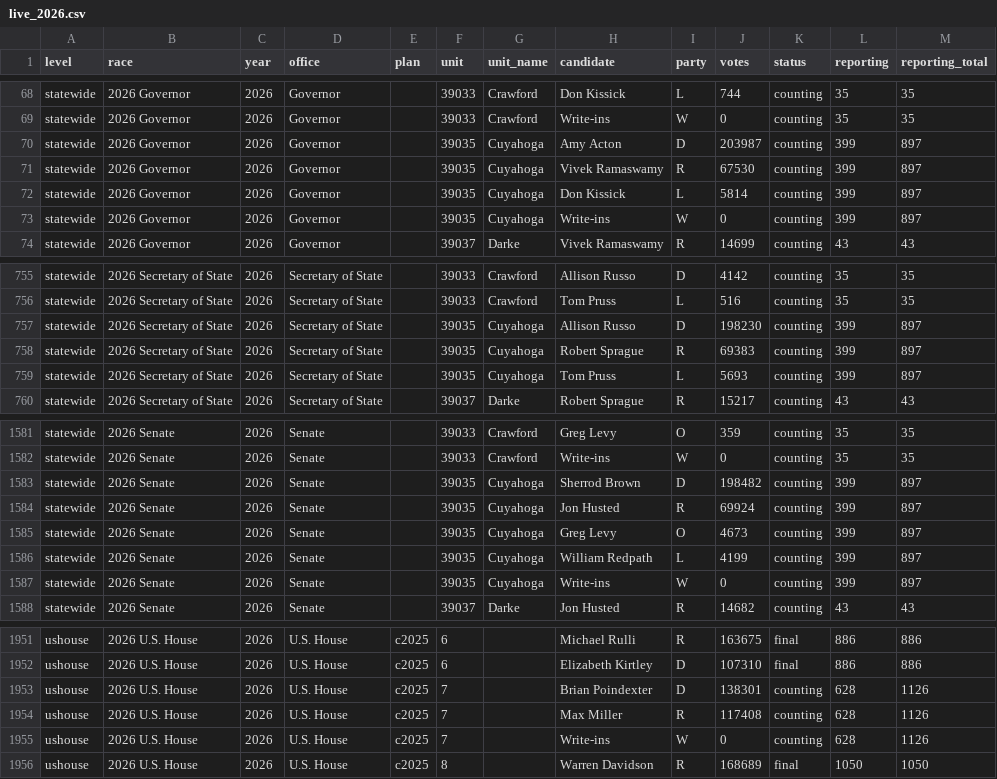
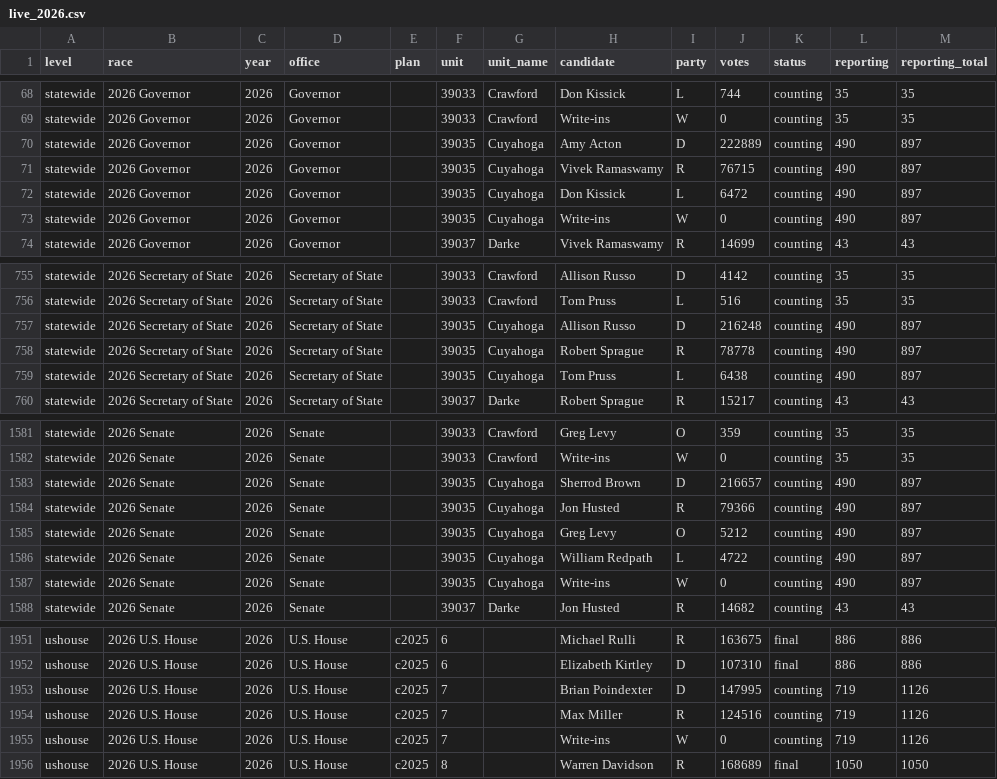
Before and after one commit to danieljchapman/danieljchapman.github.io, a CSV file: oh/data/live_2026.csv, drawn as a sheet; only a part is shown, gaps mark what is left out; the diff covers the shown part only.

```diff
--- a/oh/data/live_2026.csv
+++ b/oh/data/live_2026.csv
@@ -69,6 +69,6 @@ statewide,2026 Governor,2026,Governor,,39033,Crawford,Don Kissick,L,744,counting
 statewide,2026 Governor,2026,Governor,,39033,Crawford,Write-ins,W,0,counting,35,35
-statewide,2026 Governor,2026,Governor,,39035,Cuyahoga,Amy Acton,D,203987,counting,399,897
-statewide,2026 Governor,2026,Governor,,39035,Cuyahoga,Vivek Ramaswamy,R,67530,counting,399,897
-statewide,2026 Governor,2026,Governor,,39035,Cuyahoga,Don Kissick,L,5814,counting,399,897
-statewide,2026 Governor,2026,Governor,,39035,Cuyahoga,Write-ins,W,0,counting,399,897
+statewide,2026 Governor,2026,Governor,,39035,Cuyahoga,Amy Acton,D,222889,counting,490,897
+statewide,2026 Governor,2026,Governor,,39035,Cuyahoga,Vivek Ramaswamy,R,76715,counting,490,897
+statewide,2026 Governor,2026,Governor,,39035,Cuyahoga,Don Kissick,L,6472,counting,490,897
+statewide,2026 Governor,2026,Governor,,39035,Cuyahoga,Write-ins,W,0,counting,490,897
 statewide,2026 Governor,2026,Governor,,39037,Darke,Vivek Ramaswamy,R,14699,counting,43,43
@@ -756,5 +756,5 @@ statewide,2026 Secretary of State,2026,Secretary of State,,39033,Crawford,Alliso
 statewide,2026 Secretary of State,2026,Secretary of State,,39033,Crawford,Tom Pruss,L,516,counting,35,35
-statewide,2026 Secretary of State,2026,Secretary of State,,39035,Cuyahoga,Allison Russo,D,198230,counting,399,897
-statewide,2026 Secretary of State,2026,Secretary of State,,39035,Cuyahoga,Robert Sprague,R,69383,counting,399,897
-statewide,2026 Secretary of State,2026,Secretary of State,,39035,Cuyahoga,Tom Pruss,L,5693,counting,399,897
+statewide,2026 Secretary of State,2026,Secretary of State,,39035,Cuyahoga,Allison Russo,D,216248,counting,490,897
+statewide,2026 Secretary of State,2026,Secretary of State,,39035,Cuyahoga,Robert Sprague,R,78778,counting,490,897
+statewide,2026 Secretary of State,2026,Secretary of State,,39035,Cuyahoga,Tom Pruss,L,6438,counting,490,897
 statewide,2026 Secretary of State,2026,Secretary of State,,39037,Darke,Robert Sprague,R,15217,counting,43,43
@@ -1582,7 +1582,7 @@ statewide,2026 Senate,2026,Senate,,39033,Crawford,Greg Levy,O,359,counting,35,35
 statewide,2026 Senate,2026,Senate,,39033,Crawford,Write-ins,W,0,counting,35,35
-statewide,2026 Senate,2026,Senate,,39035,Cuyahoga,Sherrod Brown,D,198482,counting,399,897
-statewide,2026 Senate,2026,Senate,,39035,Cuyahoga,Jon Husted,R,69924,counting,399,897
-statewide,2026 Senate,2026,Senate,,39035,Cuyahoga,Greg Levy,O,4673,counting,399,897
-statewide,2026 Senate,2026,Senate,,39035,Cuyahoga,William Redpath,L,4199,counting,399,897
-statewide,2026 Senate,2026,Senate,,39035,Cuyahoga,Write-ins,W,0,counting,399,897
+statewide,2026 Senate,2026,Senate,,39035,Cuyahoga,Sherrod Brown,D,216657,counting,490,897
+statewide,2026 Senate,2026,Senate,,39035,Cuyahoga,Jon Husted,R,79366,counting,490,897
+statewide,2026 Senate,2026,Senate,,39035,Cuyahoga,Greg Levy,O,5212,counting,490,897
+statewide,2026 Senate,2026,Senate,,39035,Cuyahoga,William Redpath,L,4722,counting,490,897
+statewide,2026 Senate,2026,Senate,,39035,Cuyahoga,Write-ins,W,0,counting,490,897
 statewide,2026 Senate,2026,Senate,,39037,Darke,Jon Husted,R,14682,counting,43,43
@@ -1952,5 +1952,5 @@ ushouse,2026 U.S. House,2026,U.S. House,c2025,6,,Michael Rulli,R,163675,final,88
 ushouse,2026 U.S. House,2026,U.S. House,c2025,6,,Elizabeth Kirtley,D,107310,final,886,886
-ushouse,2026 U.S. House,2026,U.S. House,c2025,7,,Brian Poindexter,D,138301,counting,628,1126
-ushouse,2026 U.S. House,2026,U.S. House,c2025,7,,Max Miller,R,117408,counting,628,1126
-ushouse,2026 U.S. House,2026,U.S. House,c2025,7,,Write-ins,W,0,counting,628,1126
+ushouse,2026 U.S. House,2026,U.S. House,c2025,7,,Brian Poindexter,D,147995,counting,719,1126
+ushouse,2026 U.S. House,2026,U.S. House,c2025,7,,Max Miller,R,124516,counting,719,1126
+ushouse,2026 U.S. House,2026,U.S. House,c2025,7,,Write-ins,W,0,counting,719,1126
 ushouse,2026 U.S. House,2026,U.S. House,c2025,8,,Warren Davidson,R,168689,final,1050,1050
```
Also changed, not shown: 72 edited cells elsewhere in this file, 1 other file.
